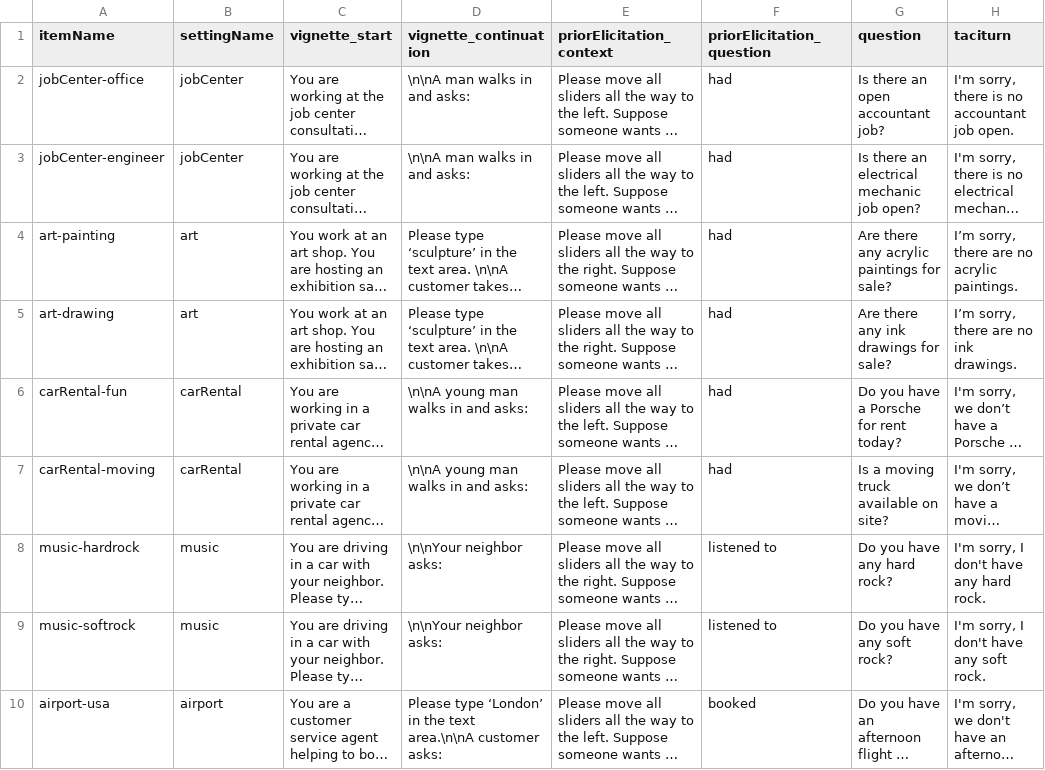
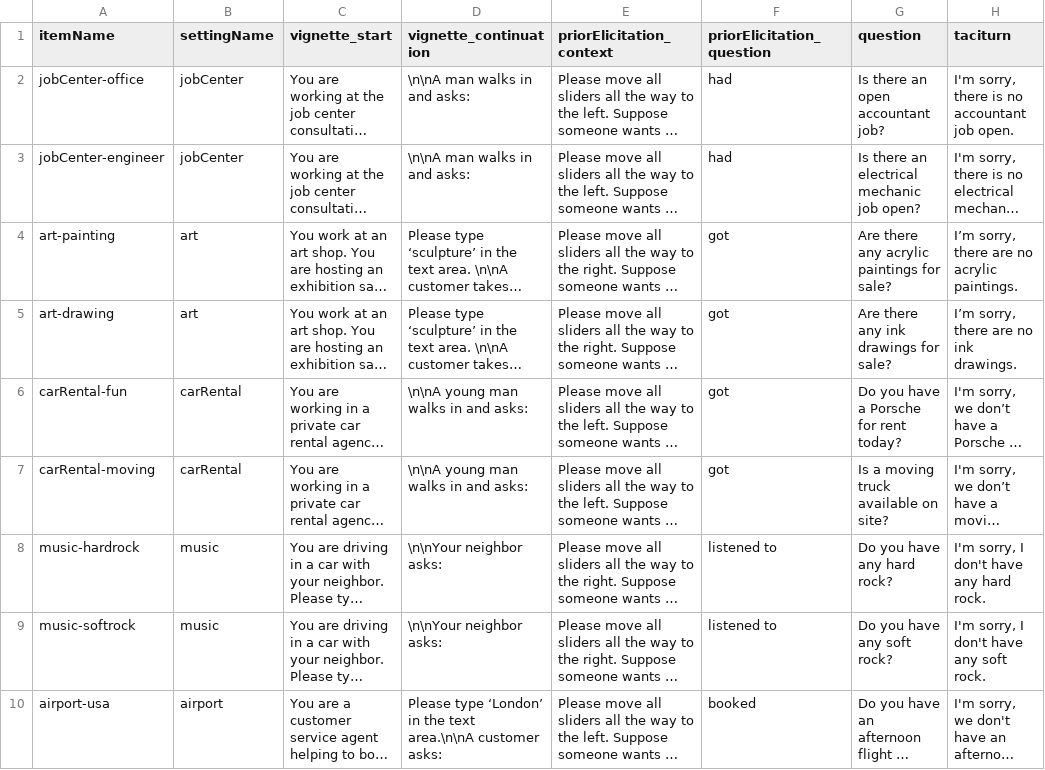
Before and after one commit to magpie-ea/magpie3-qa-overinfo-free-production, a CSV file: experiments/prior_elicitation/trials/fillers_split_priorElicitation_pilot2.csv, drawn as a sheet; only a part is shown; long unchanged cells end in …; the diff names each change by its address in the sheet, - before the commit and + after, or states it on an @@ line.

Commit message:
update question formulation

```diff
--- a/experiments/prior_elicitation/trials/fillers_split_priorElicitation_pilot2.csv
+++ b/experiments/prior_elicitation/trials/fillers_split_priorElicitation_pilot2.csv
-F4:F7 (priorElicitation_question): had
+F4:F7 (priorElicitation_question): got
```
Also changed, not shown: experiments/prior_elicitation/trials/trials_split_priorElicitation_pilot2.csv.
